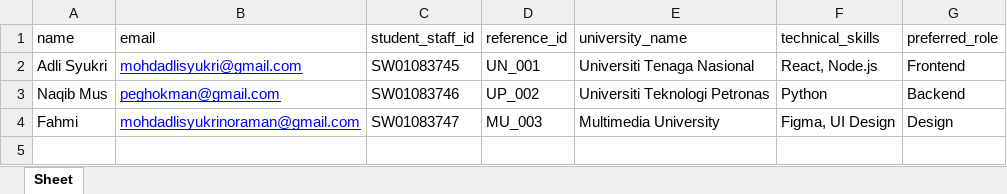
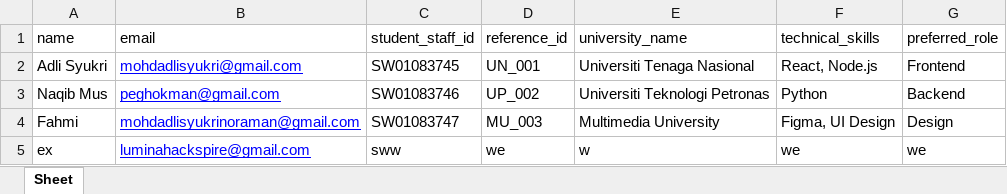
Before and after one commit to FoxlyTenTen/HackspireBE, an Excel workbook: samplefile.xlsx, sheet Sheet, drawn as a sheet; values as stored, in another font and other column widths than the file's, no borders; the diff names each change by its address in the sheet, - before the commit and + after, or states it on an @@ line.

```diff
--- a/samplefile.xlsx (sheet Sheet)
+++ b/samplefile.xlsx (sheet Sheet)
+row 5: ex | luminahackspire@gmail.com | sww | we | w | we | we
```
Also changed, not shown: 18 other files.
